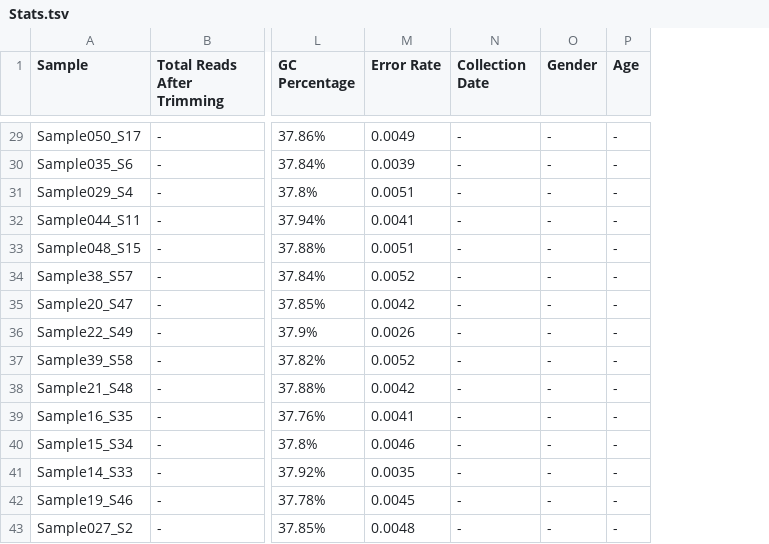
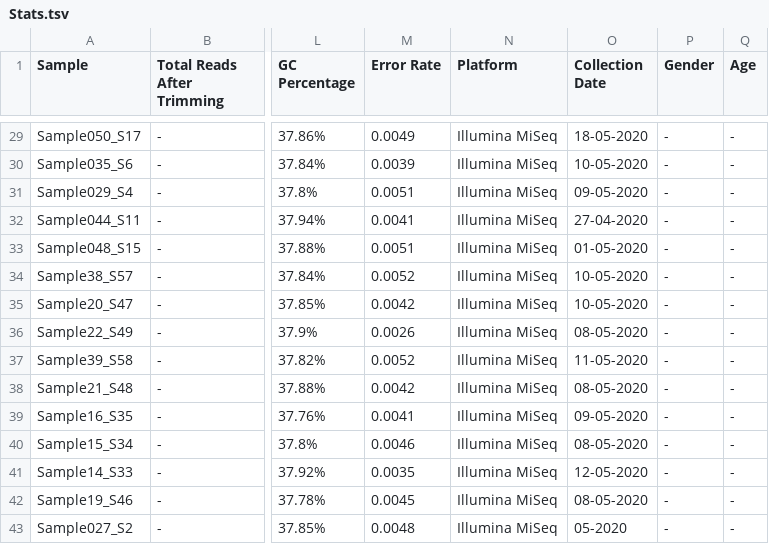
Before and after one commit to pxthxk/iCoV19, a TSV file: data/samples/cohorts/MAX/Stats.tsv, drawn as a sheet; only a part is shown, gaps mark what is left out; addresses are those after the commit; the diff covers the shown part only; the diff names each change by its address in the sheet, - before the commit and + after, or states it on an @@ line.

Commit message:
Update sample stats to have sequencing platform info

```diff
--- a/data/samples/cohorts/MAX/Stats.tsv
+++ b/data/samples/cohorts/MAX/Stats.tsv
+column N (Platform), rows 29-43: all Illumina MiSeq
-O29 (Collection Date): -
+O29 (Collection Date): 18-05-2020
-O30 (Collection Date): -
+O30 (Collection Date): 10-05-2020
-O31 (Collection Date): -
+O31 (Collection Date): 09-05-2020
-O32 (Collection Date): -
+O32 (Collection Date): 27-04-2020
-O33 (Collection Date): -
+O33 (Collection Date): 01-05-2020
-O34:O35 (Collection Date): -
+O34:O35 (Collection Date): 10-05-2020
-O36 (Collection Date): -
+O36 (Collection Date): 08-05-2020
-O37 (Collection Date): -
+O37 (Collection Date): 11-05-2020
-O38 (Collection Date): -
+O38 (Collection Date): 08-05-2020
-O39 (Collection Date): -
+O39 (Collection Date): 09-05-2020
-O40 (Collection Date): -
+O40 (Collection Date): 08-05-2020
-O41 (Collection Date): -
+O41 (Collection Date): 12-05-2020
-O42 (Collection Date): -
+O42 (Collection Date): 08-05-2020
-O43 (Collection Date): -
+O43 (Collection Date): 05-2020
```
Also changed, not shown: 27 edited cells elsewhere in this file, data/samples/cohorts/CCMB/Stats.tsv, data/samples/cohorts/NCDC-NextSeq-20200527/Stats.tsv, 18 other files.
